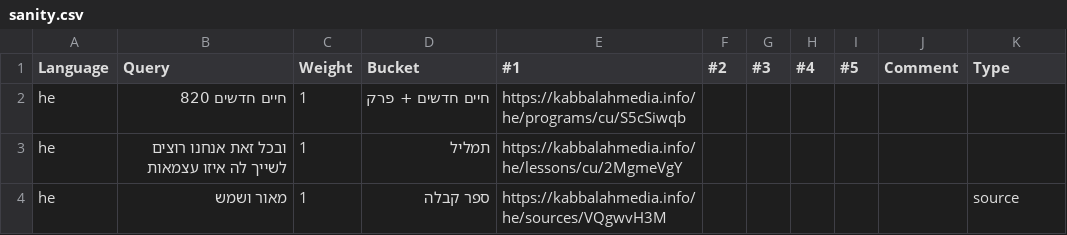
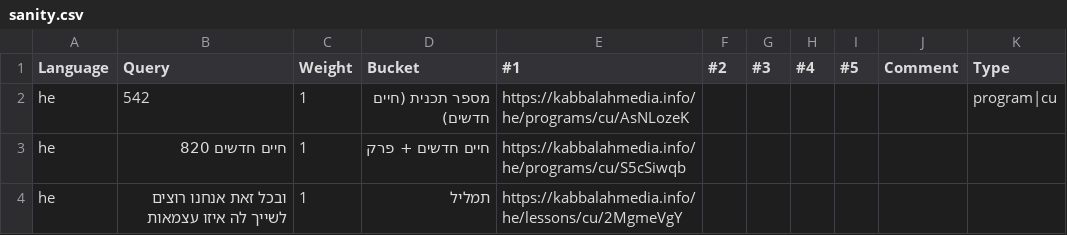
Before and after one commit to Bnei-Baruch/archive-backend, a CSV file: data/search/sanity.csv, drawn as a sheet; only a part is shown; the shorter side is filled out with more unchanged rows; the diff names each change by its address in the sheet, - before the commit and + after, or states it on an @@ line.

Commit message:
restore sanity

```diff
--- a/data/search/sanity.csv
+++ b/data/search/sanity.csv
+row 2: he | 542 | 1 | מספר תכנית (חיים חדשים) | https://kabbalahmedia.info/he/programs/cu/AsNLozeK |  |  |  |  |  | program|cu
```
